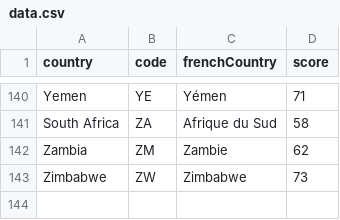
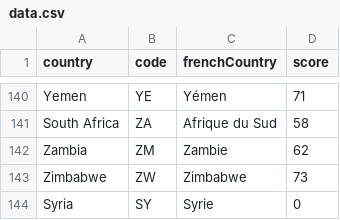
Before and after one commit to samszo/StatsHAL, a CSV file: assets/data/data.csv, drawn as a sheet; only a part is shown, gaps mark what is left out; the diff names each change by its address in the sheet, - before the commit and + after, or states it on an @@ line.

```diff
--- a/assets/data/data.csv
+++ b/assets/data/data.csv
+row 144: Syria | SY | Syrie | 0
```
Also changed, not shown: 1 other file.
